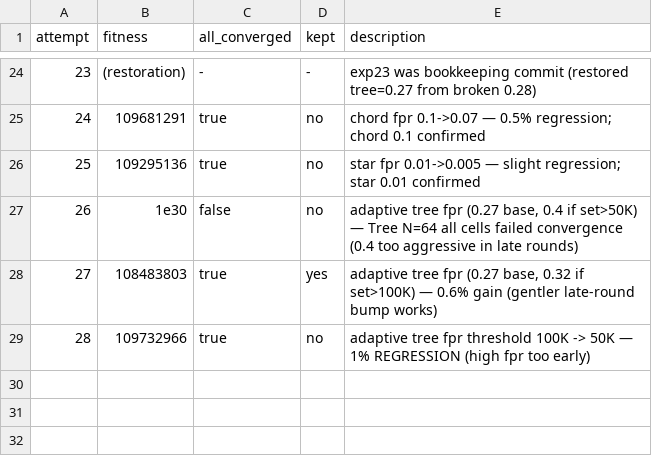
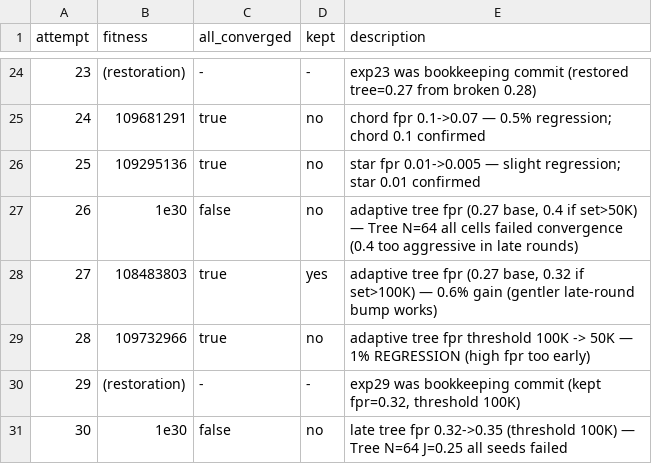
Before and after one commit to Vidal322/reconciliation-simulator, a TSV file: experiments.tsv, drawn as a sheet; only a part is shown, gaps mark what is left out; the diff names each change by its address in the sheet, - before the commit and + after, or states it on an @@ line.

```diff
--- a/experiments.tsv
+++ b/experiments.tsv
+row 30: 29 | (restoration) | - | - | exp29 was bookkeeping commit (kept fpr=0.32, threshold 100K)
+row 31: 30 | 1e30 | false | no | late tree fpr 0.32->0.35 (threshold 100K) — Tree N=64 J=0.25 all seeds failed
```
Also changed, not shown: 1 other file.
